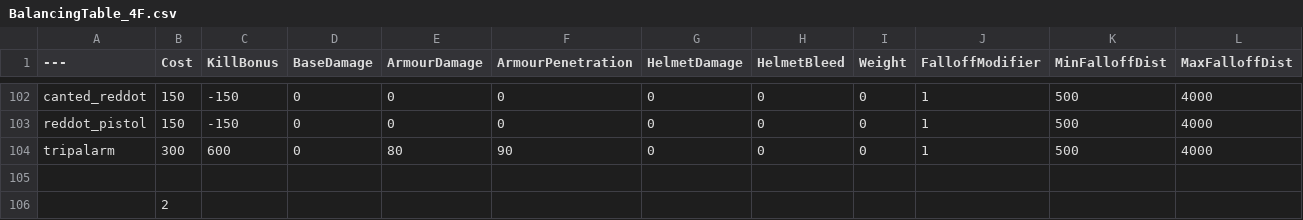
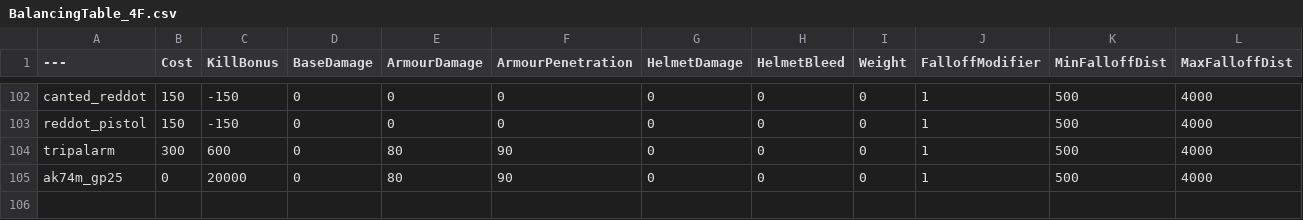
Before and after one commit to starbroken/BalancingTable, a CSV file: BalancingTable_4F.csv, drawn as a sheet; only a part is shown, gaps mark what is left out.

Commit message:
Update BalancingTable_4F.csv
test

```diff
--- a/BalancingTable_4F.csv
+++ b/BalancingTable_4F.csv
@@ -104,3 +104,2 @@ reddot_pistol,150,-150,0,0,0,0,0,0,1,500,4000
 tripalarm,300,600,0,80,90,0,0,0,1,500,4000
-,,,,,,,,,,,
-,2,,,,,,,,,,
+ak74m_gp25,0,20000,0,80,90,0,0,0,1,500,4000
```
